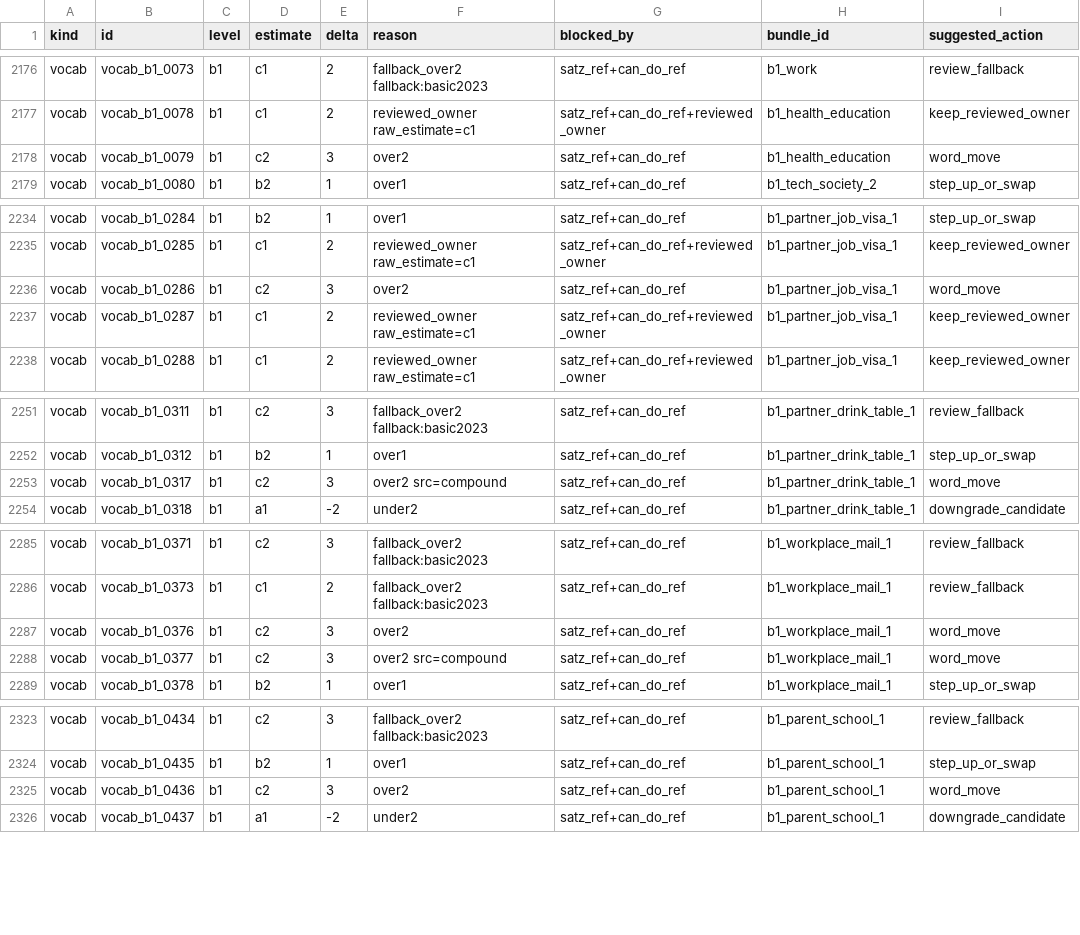
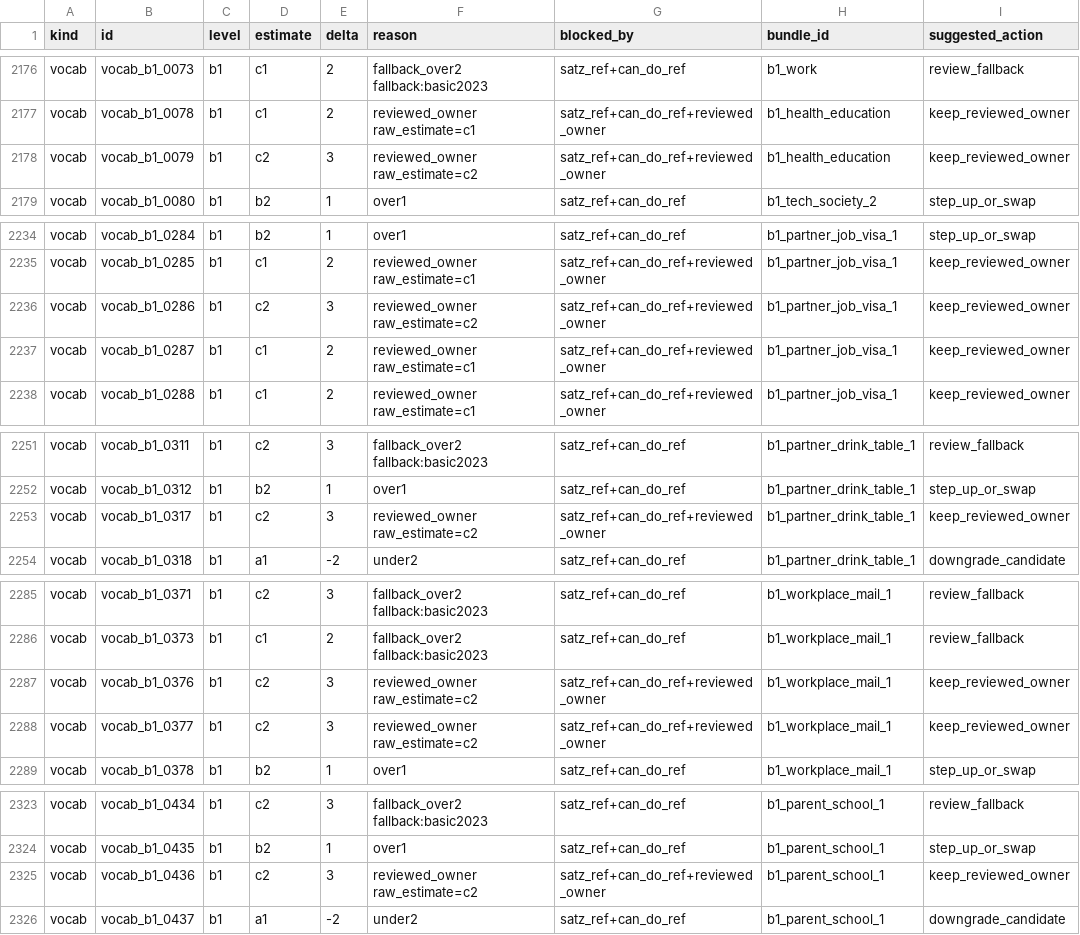
Before and after one commit to Sujin-Arin-DataWorld/ko_lernen_app, a CSV file: tool/content_level_suspects.csv, drawn as a sheet; only a part is shown, gaps mark what is left out; the diff covers the shown part only.

```diff
--- a/tool/content_level_suspects.csv
+++ b/tool/content_level_suspects.csv
@@ -2177,3 +2177,3 @@ vocab,vocab_b1_0073,b1,c1,2,fallback_over2 fallback:basic2023,satz_ref+can_do_re
 vocab,vocab_b1_0078,b1,c1,2,reviewed_owner raw_estimate=c1,satz_ref+can_do_ref+reviewed_owner,b1_health_education,keep_reviewed_owner
-vocab,vocab_b1_0079,b1,c2,3,over2,satz_ref+can_do_ref,b1_health_education,word_move
+vocab,vocab_b1_0079,b1,c2,3,reviewed_owner raw_estimate=c2,satz_ref+can_do_ref+reviewed_owner,b1_health_education,keep_reviewed_owner
 vocab,vocab_b1_0080,b1,b2,1,over1,satz_ref+can_do_ref,b1_tech_society_2,step_up_or_swap
@@ -2235,3 +2235,3 @@ vocab,vocab_b1_0284,b1,b2,1,over1,satz_ref+can_do_ref,b1_partner_job_visa_1,step
 vocab,vocab_b1_0285,b1,c1,2,reviewed_owner raw_estimate=c1,satz_ref+can_do_ref+reviewed_owner,b1_partner_job_visa_1,keep_reviewed_owner
-vocab,vocab_b1_0286,b1,c2,3,over2,satz_ref+can_do_ref,b1_partner_job_visa_1,word_move
+vocab,vocab_b1_0286,b1,c2,3,reviewed_owner raw_estimate=c2,satz_ref+can_do_ref+reviewed_owner,b1_partner_job_visa_1,keep_reviewed_owner
 vocab,vocab_b1_0287,b1,c1,2,reviewed_owner raw_estimate=c1,satz_ref+can_do_ref+reviewed_owner,b1_partner_job_visa_1,keep_reviewed_owner
@@ -2252,3 +2252,3 @@ vocab,vocab_b1_0311,b1,c2,3,fallback_over2 fallback:basic2023,satz_ref+can_do_re
 vocab,vocab_b1_0312,b1,b2,1,over1,satz_ref+can_do_ref,b1_partner_drink_table_1,step_up_or_swap
-vocab,vocab_b1_0317,b1,c2,3,over2 src=compound,satz_ref+can_do_ref,b1_partner_drink_table_1,word_move
+vocab,vocab_b1_0317,b1,c2,3,reviewed_owner raw_estimate=c2,satz_ref+can_do_ref+reviewed_owner,b1_partner_drink_table_1,keep_reviewed_owner
 vocab,vocab_b1_0318,b1,a1,-2,under2,satz_ref+can_do_ref,b1_partner_drink_table_1,downgrade_candidate
@@ -2286,4 +2286,4 @@ vocab,vocab_b1_0371,b1,c2,3,fallback_over2 fallback:basic2023,satz_ref+can_do_re
 vocab,vocab_b1_0373,b1,c1,2,fallback_over2 fallback:basic2023,satz_ref+can_do_ref,b1_workplace_mail_1,review_fallback
-vocab,vocab_b1_0376,b1,c2,3,over2,satz_ref+can_do_ref,b1_workplace_mail_1,word_move
-vocab,vocab_b1_0377,b1,c2,3,over2 src=compound,satz_ref+can_do_ref,b1_workplace_mail_1,word_move
+vocab,vocab_b1_0376,b1,c2,3,reviewed_owner raw_estimate=c2,satz_ref+can_do_ref+reviewed_owner,b1_workplace_mail_1,keep_reviewed_owner
+vocab,vocab_b1_0377,b1,c2,3,reviewed_owner raw_estimate=c2,satz_ref+can_do_ref+reviewed_owner,b1_workplace_mail_1,keep_reviewed_owner
 vocab,vocab_b1_0378,b1,b2,1,over1,satz_ref+can_do_ref,b1_workplace_mail_1,step_up_or_swap
@@ -2324,3 +2324,3 @@ vocab,vocab_b1_0434,b1,c2,3,fallback_over2 fallback:basic2023,satz_ref+can_do_re
 vocab,vocab_b1_0435,b1,b2,1,over1,satz_ref+can_do_ref,b1_parent_school_1,step_up_or_swap
-vocab,vocab_b1_0436,b1,c2,3,over2,satz_ref+can_do_ref,b1_parent_school_1,word_move
+vocab,vocab_b1_0436,b1,c2,3,reviewed_owner raw_estimate=c2,satz_ref+can_do_ref+reviewed_owner,b1_parent_school_1,keep_reviewed_owner
 vocab,vocab_b1_0437,b1,a1,-2,under2,satz_ref+can_do_ref,b1_parent_school_1,downgrade_candidate
```
Also changed, not shown: 72 edited cells elsewhere in this file, 11 other files.
